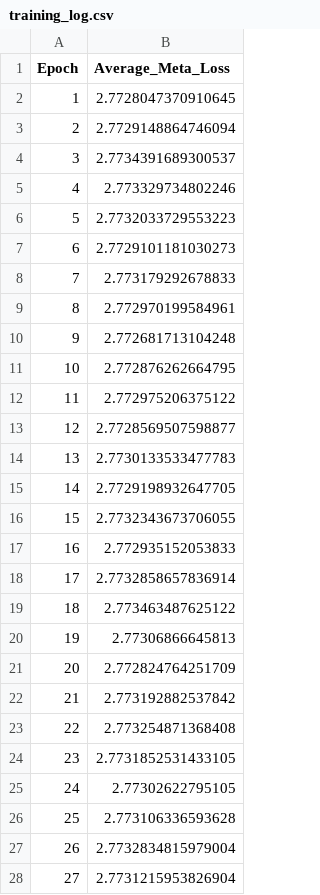
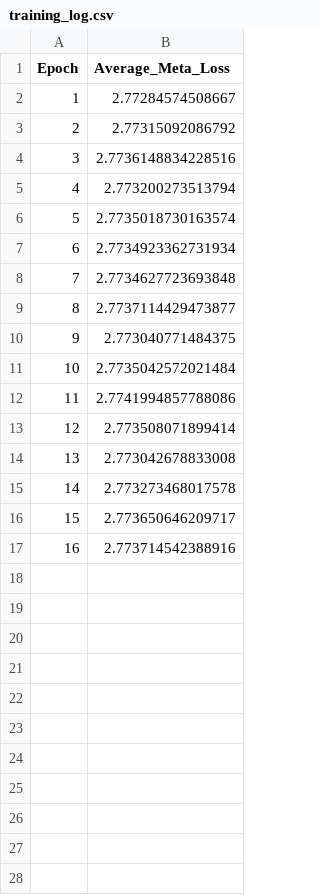
Before and after one commit to EBliss123/ARC-AGI-3-Agents, a CSV file: neural_network/training_log.csv, drawn as a sheet; only a part is shown; the diff covers the shown part only.

```diff
--- a/neural_network/training_log.csv
+++ b/neural_network/training_log.csv
@@ -1,28 +1,17 @@
 Epoch,Average_Meta_Loss
-1,2.7728047370910645
-2,2.7729148864746094
-3,2.7734391689300537
-4,2.773329734802246
-5,2.7732033729553223
-6,2.7729101181030273
-7,2.773179292678833
-8,2.772970199584961
-9,2.772681713104248
-10,2.772876262664795
-11,2.772975206375122
-12,2.7728569507598877
-13,2.7730133533477783
-14,2.7729198932647705
-15,2.7732343673706055
-16,2.772935152053833
-17,2.7732858657836914
-18,2.773463487625122
-19,2.77306866645813
-20,2.772824764251709
-21,2.773192882537842
-22,2.773254871368408
-23,2.7731852531433105
-24,2.77302622795105
-25,2.773106336593628
-26,2.7732834815979004
-27,2.7731215953826904
+1,2.77284574508667
+2,2.77315092086792
+3,2.7736148834228516
+4,2.773200273513794
+5,2.7735018730163574
+6,2.7734923362731934
+7,2.7734627723693848
+8,2.7737114429473877
+9,2.773040771484375
+10,2.7735042572021484
+11,2.7741994857788086
+12,2.773508071899414
+13,2.773042678833008
+14,2.773273468017578
+15,2.773650646209717
+16,2.773714542388916
```
Also changed, not shown: 73 removed rows elsewhere in this file, 2 other files.
